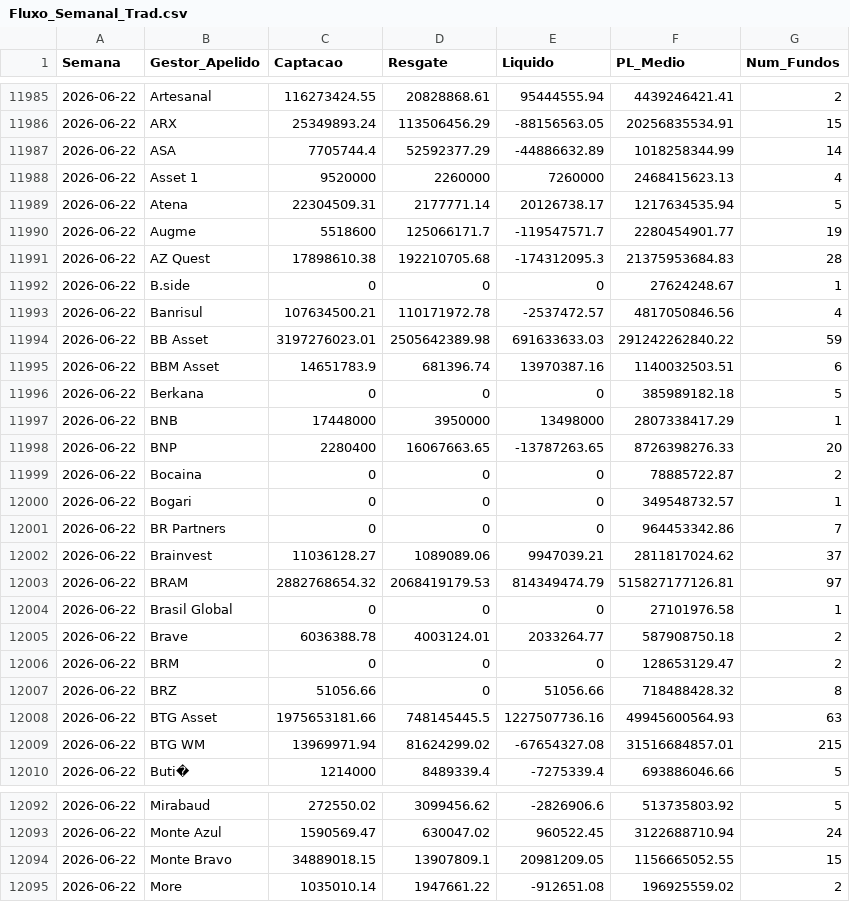
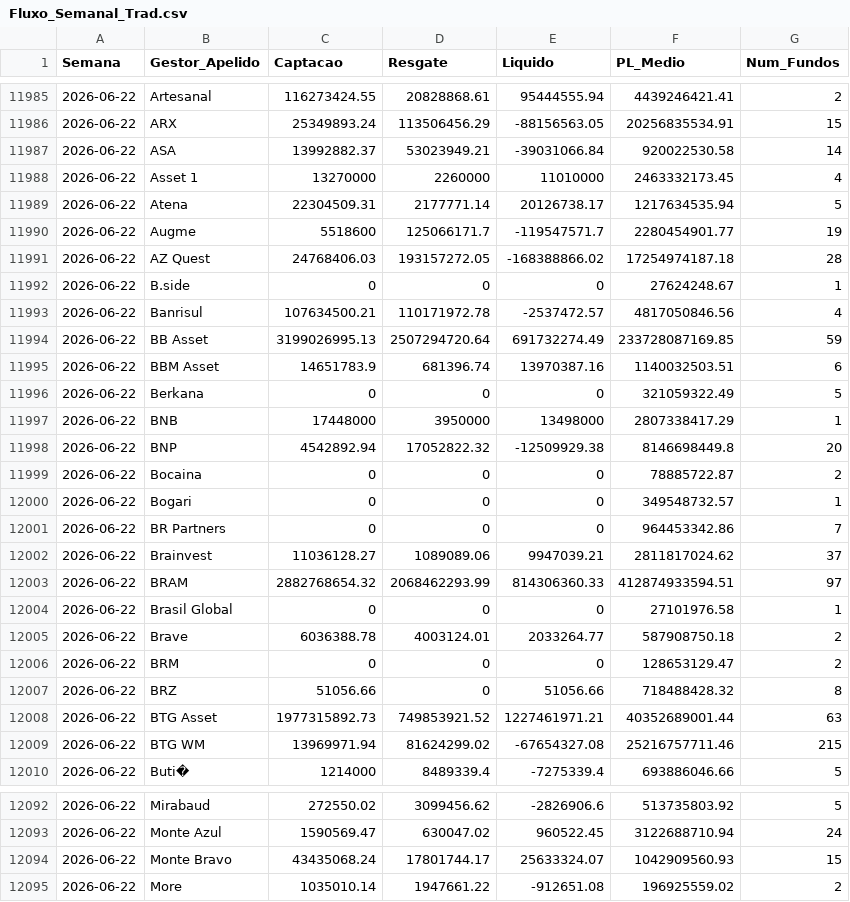
Before and after one commit to antoniocrsj/debentures-dashboard, a CSV file: public/data/Fluxo_Semanal_Trad.csv, drawn as a sheet; only a part is shown, gaps mark what is left out; the diff covers the shown part only.

```diff
--- a/public/data/Fluxo_Semanal_Trad.csv
+++ b/public/data/Fluxo_Semanal_Trad.csv
@@ -11986,14 +11986,14 @@ Semana,Gestor_Apelido,Captacao,Resgate,Liquido,PL_Medio,Num_Fundos
 2026-06-22,"ARX",25349893.24,113506456.29,-88156563.05,20256835534.91,15
-2026-06-22,"ASA",7705744.4,52592377.29,-44886632.89,1018258344.99,14
-2026-06-22,"Asset 1",9520000,2260000,7260000,2468415623.13,4
+2026-06-22,"ASA",13992882.37,53023949.21,-39031066.84,920022530.58,14
+2026-06-22,"Asset 1",13270000,2260000,11010000,2463332173.45,4
 2026-06-22,"Atena",22304509.31,2177771.14,20126738.17,1217634535.94,5
 2026-06-22,"Augme",5518600,125066171.7,-119547571.7,2280454901.77,19
-2026-06-22,"AZ Quest",17898610.38,192210705.68,-174312095.3,21375953684.83,28
+2026-06-22,"AZ Quest",24768406.03,193157272.05,-168388866.02,17254974187.18,28
 2026-06-22,"B.side",0,0,0,27624248.67,1
 2026-06-22,"Banrisul",107634500.21,110171972.78,-2537472.57,4817050846.56,4
-2026-06-22,"BB Asset",3197276023.01,2505642389.98,691633633.03,291242262840.22,59
+2026-06-22,"BB Asset",3199026995.13,2507294720.64,691732274.49,233728087169.85,59
 2026-06-22,"BBM Asset",14651783.9,681396.74,13970387.16,1140032503.51,6
-2026-06-22,"Berkana",0,0,0,385989182.18,5
+2026-06-22,"Berkana",0,0,0,321059322.49,5
 2026-06-22,"BNB",17448000,3950000,13498000,2807338417.29,1
-2026-06-22,"BNP",2280400,16067663.65,-13787263.65,8726398276.33,20
+2026-06-22,"BNP",4542892.94,17052822.32,-12509929.38,8146698449.8,20
 2026-06-22,"Bocaina",0,0,0,78885722.87,2
@@ -12002,3 +12002,3 @@ Semana,Gestor_Apelido,Captacao,Resgate,Liquido,PL_Medio,Num_Fundos
 2026-06-22,"Brainvest",11036128.27,1089089.06,9947039.21,2811817024.62,37
-2026-06-22,"BRAM",2882768654.32,2068419179.53,814349474.79,515827177126.81,97
+2026-06-22,"BRAM",2882768654.32,2068462293.99,814306360.33,412874933594.51,97
 2026-06-22,"Brasil Global",0,0,0,27101976.58,1
@@ -12007,4 +12007,4 @@ Semana,Gestor_Apelido,Captacao,Resgate,Liquido,PL_Medio,Num_Fundos
 2026-06-22,"BRZ",51056.66,0,51056.66,718488428.32,8
-2026-06-22,"BTG Asset",1975653181.66,748145445.5,1227507736.16,49945600564.93,63
-2026-06-22,"BTG WM",13969971.94,81624299.02,-67654327.08,31516684857.01,215
+2026-06-22,"BTG Asset",1977315892.73,749853921.52,1227461971.21,40352689001.44,63
+2026-06-22,"BTG WM",13969971.94,81624299.02,-67654327.08,25216757711.46,215
 2026-06-22,"Buti�",1214000,8489339.4,-7275339.4,693886046.66,5
@@ -12093,3 +12093,3 @@ Semana,Gestor_Apelido,Captacao,Resgate,Liquido,PL_Medio,Num_Fundos
 2026-06-22,"Monte Azul",1590569.47,630047.02,960522.45,3122688710.94,24
-2026-06-22,"Monte Bravo",34889018.15,13907809.1,20981209.05,1156665052.55,15
+2026-06-22,"Monte Bravo",43435068.24,17801744.17,25633324.07,1042909560.93,15
 2026-06-22,"More",1035010.14,1947661.22,-912651.08,196925559.02,2
```
Also changed, not shown: 62 edited cells elsewhere in this file, public/data/Fluxo_Semanal_12431.csv, 1 other file.
